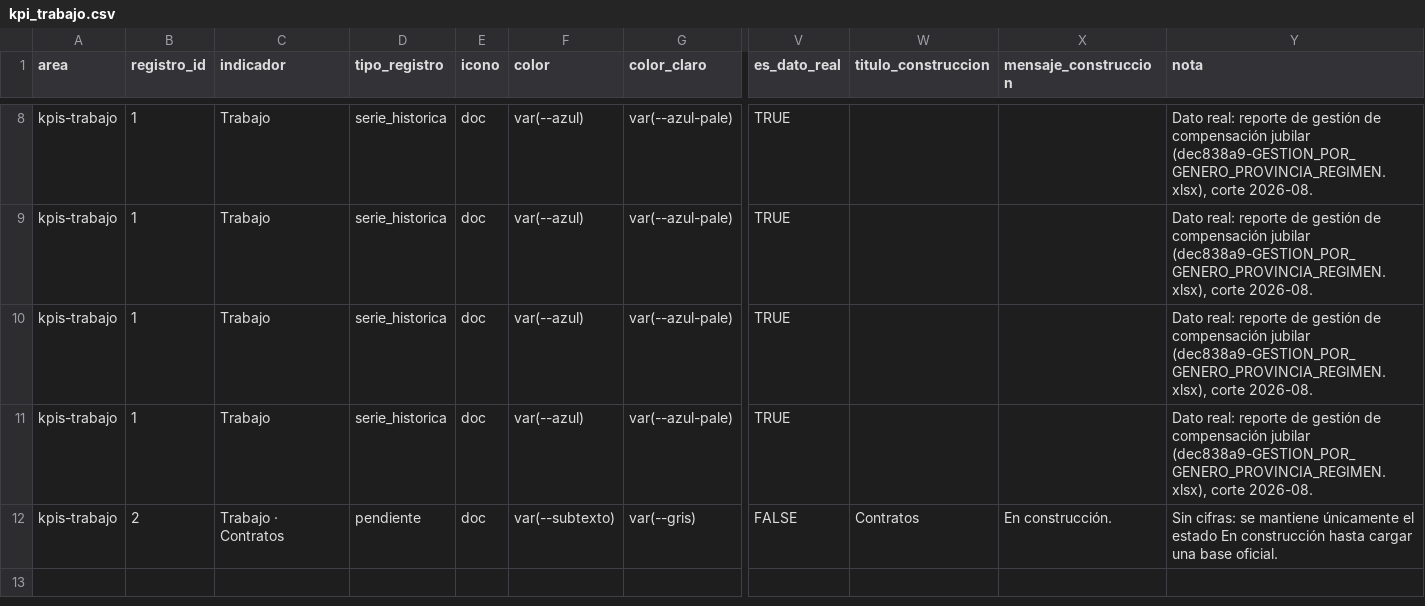
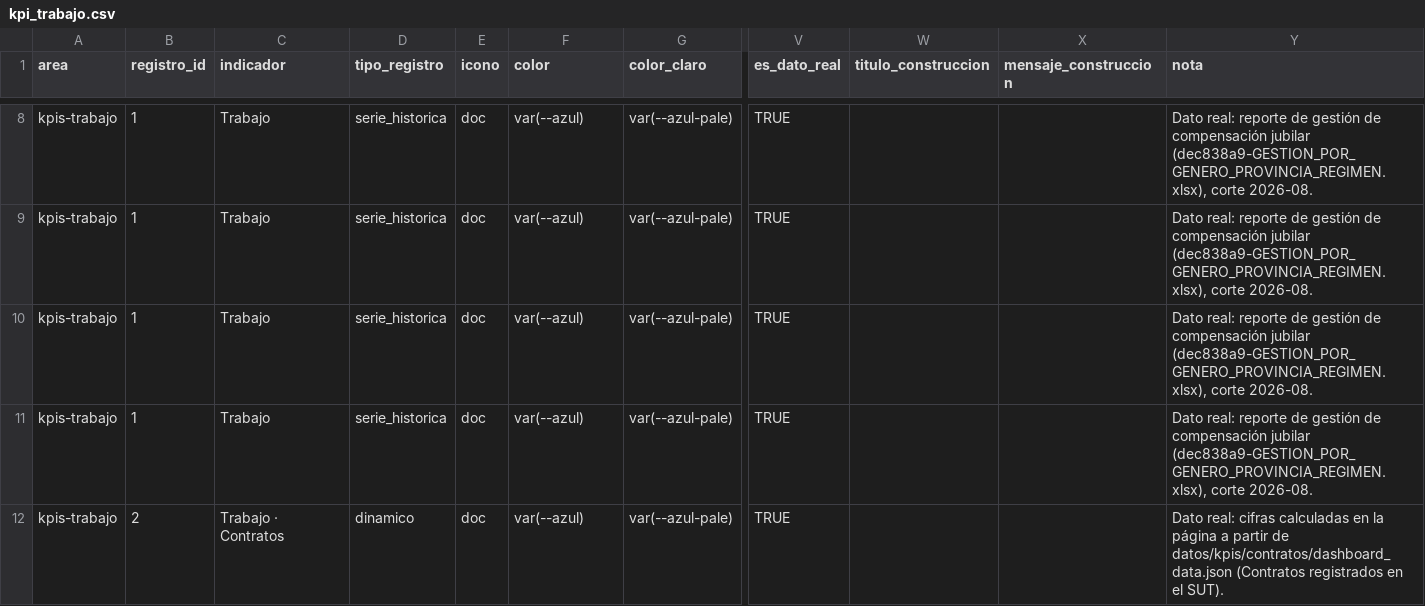
Before and after one commit to SGDE-indicadores/test, a CSV file: datos/kpis/kpi_trabajo.csv, drawn as a sheet; only a part is shown, gaps mark what is left out; the diff names each change by its address in the sheet, - before the commit and + after, or states it on an @@ line.

```diff
--- a/datos/kpis/kpi_trabajo.csv
+++ b/datos/kpis/kpi_trabajo.csv
-D12 (tipo_registro): pendiente
+D12 (tipo_registro): dinamico
-F12 (color): var(--subtexto)
+F12 (color): var(--azul)
-G12 (color_claro): var(--gris)
+G12 (color_claro): var(--azul-pale)
-V12 (es_dato_real): FALSE
+V12 (es_dato_real): TRUE
-W12 (titulo_construccion): Contratos
+W12 (titulo_construccion): (empty)
-X12 (mensaje_construccion): En construcción.
+X12 (mensaje_construccion): (empty)
-Y12 (nota): Sin cifras: se mantiene únicamente el estado En construcción hasta cargar una base oficial.
+Y12 (nota): Dato real: cifras calculadas en la página a partir de datos/kpis/contratos/dashboard_data.json (Contratos registrados en el SUT).
```
Also changed, not shown: datos/kpis/kpi_incentivos_temporales.csv, datos/kpis/kpi_proteccion_social.csv, 13 other files.
